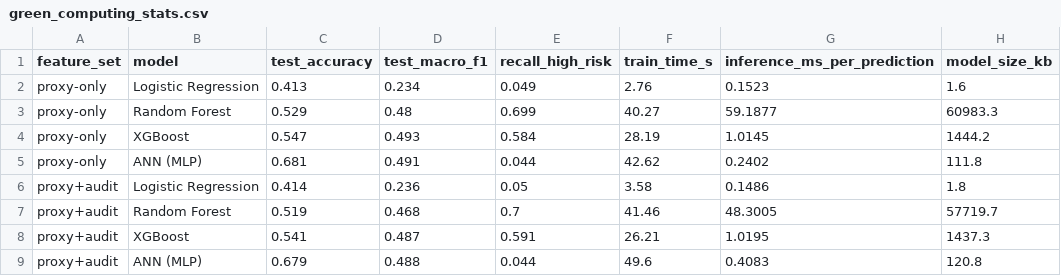
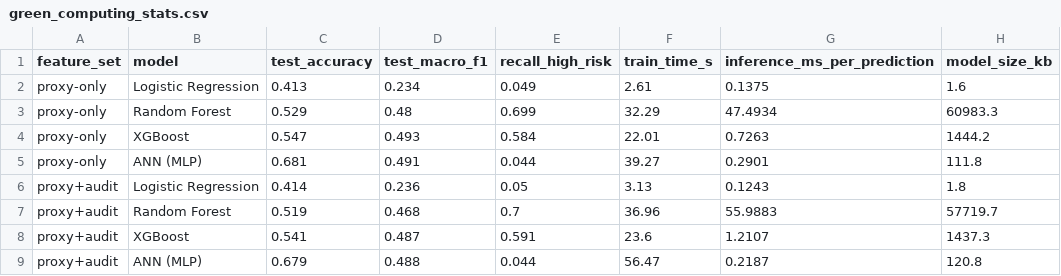
Before and after one commit to mshar325/GreenLedger, a CSV file: app_data/green_computing_stats.csv, drawn as a sheet.

Commit message:
Vein 2 mechanism test + full app overhaul (v3)
Backend (analysis/vein2_panel.py + MECHANISM_VEIN2.md):
- UPRN panel: 1.18M certs, 867,996 buildings, 250,659 consecutive pairs.
- F/G escape rate tracks policy exactly: 56% (2012) -> 96-99% (2018+).
- 75% of escapes reach D or better (real improvement); escapes are 2.2x
  over-represented at just-barely-E; the fast (<=90d) segment carries the
  manipulation signature (40% no observable change, 4.4x baseline just-E).
- Assessed floor area changed >5% in 59.5% of escapes -- the dominant
  observable channel and a lever needing no physical work.
- Speed test inverts the assessor-shopping prior: escapes are slow (median
  5.6 yrs), fast re-certs mostly fail again.

Frontend (app.py v3):
- Pathway to E simulator: live counterfactual re-scoring of fuel/environment/
  aircon changes with session-state persistence.
- New MEES Distortion tab: observed-vs-counterfactual density with excess/
  missing mass shading, year-by-year b with CIs and 2018/2023 policy
  markers, Vein 2 mechanism summary.
- New Audit Triage tab: uncertainty-ranked queue on the 2025 out-of-time set
  with budget slider (top-5% finds High at 14.0% vs 7.4% random);
  green-computing table preserved in expander.
- Tightened dark theme, semantic tier badges (emerald/amber/crimson),
  cached map sample, unique widget keys throughout.

```diff
--- a/app_data/green_computing_stats.csv
+++ b/app_data/green_computing_stats.csv
@@ -1,9 +1,9 @@
 feature_set,model,test_accuracy,test_macro_f1,recall_high_risk,train_time_s,inference_ms_per_prediction,model_size_kb
-proxy-only,Logistic Regression,0.413,0.234,0.049,2.76,0.1523,1.6
-proxy-only,Random Forest,0.529,0.48,0.699,40.27,59.1877,60983.3
-proxy-only,XGBoost,0.547,0.493,0.584,28.19,1.0145,1444.2
-proxy-only,ANN (MLP),0.681,0.491,0.044,42.62,0.2402,111.8
-proxy+audit,Logistic Regression,0.414,0.236,0.05,3.58,0.1486,1.8
-proxy+audit,Random Forest,0.519,0.468,0.7,41.46,48.3005,57719.7
-proxy+audit,XGBoost,0.541,0.487,0.591,26.21,1.0195,1437.3
-proxy+audit,ANN (MLP),0.679,0.488,0.044,49.6,0.4083,120.8
+proxy-only,Logistic Regression,0.413,0.234,0.049,2.61,0.1375,1.6
+proxy-only,Random Forest,0.529,0.48,0.699,32.29,47.4934,60983.3
+proxy-only,XGBoost,0.547,0.493,0.584,22.01,0.7263,1444.2
+proxy-only,ANN (MLP),0.681,0.491,0.044,39.27,0.2901,111.8
+proxy+audit,Logistic Regression,0.414,0.236,0.05,3.13,0.1243,1.8
+proxy+audit,Random Forest,0.519,0.468,0.7,36.96,55.9883,57719.7
+proxy+audit,XGBoost,0.541,0.487,0.591,23.6,1.2107,1437.3
+proxy+audit,ANN (MLP),0.679,0.488,0.044,56.47,0.2187,120.8
```
Also changed, not shown: 18 other files.
